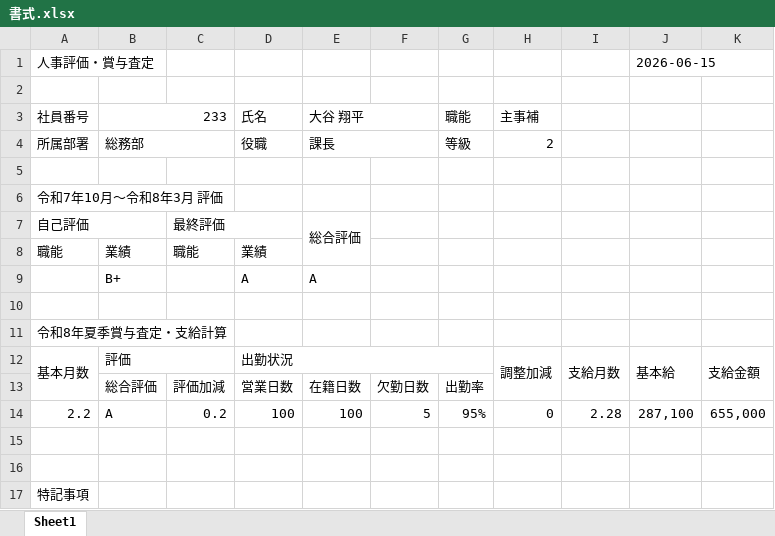
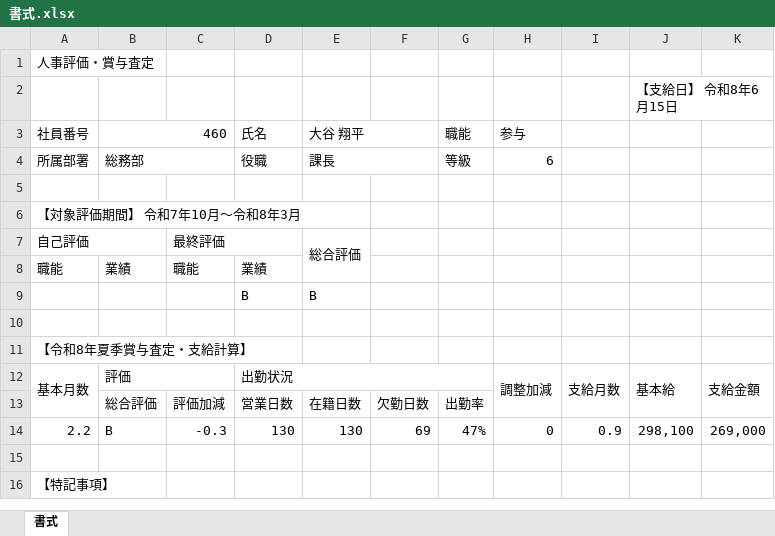
Before and after one commit to a-shimomura-shikoku-fuji/document, an Excel workbook: 書式.xlsx, sheet 書式, drawn as a sheet; values as stored, in another font and other column widths than the file's, no cell formats; charts and pictures not drawn; removed rows and columns are numbered as before the commit, all else as after; the diff names each change by its address in the sheet, - before the commit and + after, or states it on an @@ line.

Commit message:
Add files via upload

```diff
--- a/書式.xlsx (sheet 書式)
+++ b/書式.xlsx (sheet 書式)
-sheet tab: Sheet1
+sheet tab: 書式
-J1: 2026-06-15
+J1: (empty)
-J1:K1 merged
+row 2:  |  |  |  |  |  |  |  |  | 【支給日】 令和8年6月15日
+row 3: 社員番号 | 460 |  | 氏名 | 大谷 翔平 |  | 職能 | 参与
+row 4: 所属部署 | 総務部 |  | 役職 | 課長 |  | 等級 | 6
-row 3: 社員番号 | 233 |  | 氏名 | 大谷 翔平 |  | 職能 | 主事補
-row 4: 所属部署 | 総務部 |  | 役職 | 課長 |  | 等級 | 2
-row 5: (empty)
-A6: 令和7年10月～令和8年3月 評価
+A6: 【対象評価期間】 令和7年10月～令和8年3月
-row 9:  | B+ |  | A | A
+row 9:  |  |  | B | B
-A11: 令和8年夏季賞与査定・支給計算
+A11: 【令和8年夏季賞与査定・支給計算】
-row 14: 2.2 | A | 0.2 | 100 | 100 | 5 | 95% | 0 | 2.28 | 287,100 | 655,000
+row 14: 2.2 | B | -0.3 | 130 | 130 | 69 | 47% | 0 | 0.9 | 298,100 | 269,000
-row 16: (empty)
-A16: 特記事項
+A16: 【特記事項】
```
Also changed, not shown: cell formats, charts or pictures.
